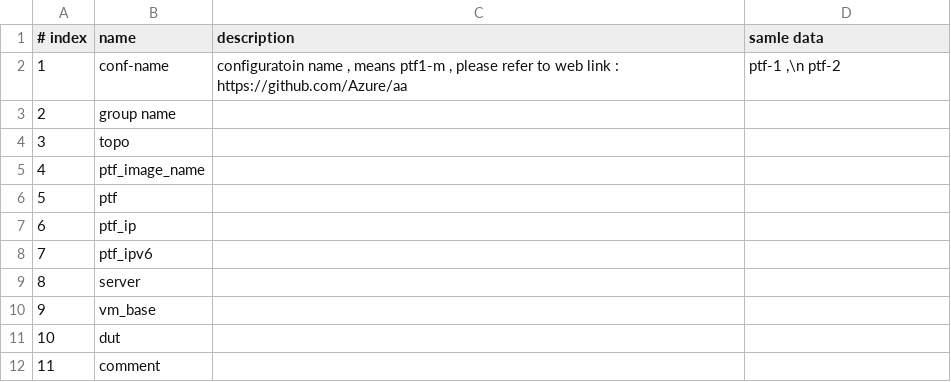
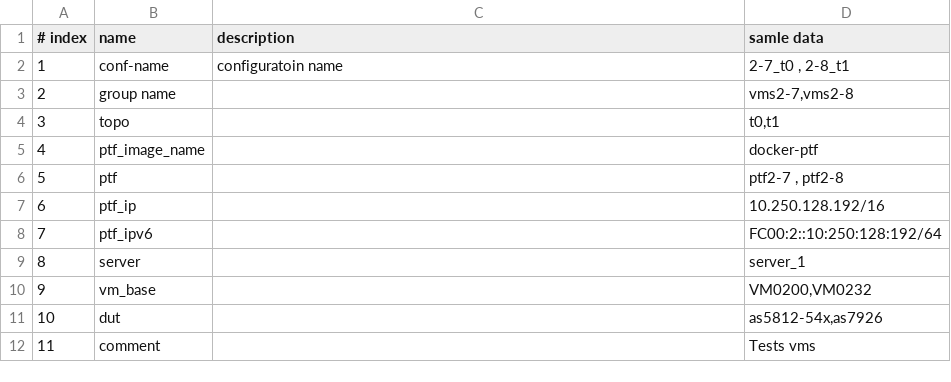
Before and after one commit to jian-hong-wu/blog, a CSV file: Testbed.csv explained/ex.csv, drawn as a sheet.

Commit message:
Update ex.csv

```diff
--- a/Testbed.csv explained/ex.csv
+++ b/Testbed.csv explained/ex.csv
@@ -1,12 +1,12 @@
 # index,name,description,samle data
-1,conf-name,"configuratoin name , means ptf1-m , please refer to web link : https://github.com/Azure/aa","ptf-1 ,\n ptf-2"
-2,group name,,
-3,topo,,
-4,ptf_image_name,,
-5,ptf,,
-6,ptf_ip,,
-7,ptf_ipv6,,
-8,server,,
-9,vm_base,,
-10,dut,,
-11,comment,,
+1,conf-name,configuratoin name,"2-7_t0 , 2-8_t1"
+2,group name,,"vms2-7,vms2-8"
+3,topo,,"t0,t1"
+4,ptf_image_name,,"docker-ptf"
+5,ptf,,"ptf2-7 , ptf2-8"
+6,ptf_ip,,"10.250.128.192/16"
+7,ptf_ipv6,,"FC00:2::10:250:128:192/64"
+8,server,,"server_1"
+9,vm_base,,"VM0200,VM0232"
+10,dut,,"as5812-54x,as7926"
+11,comment,,"Tests vms"
```
